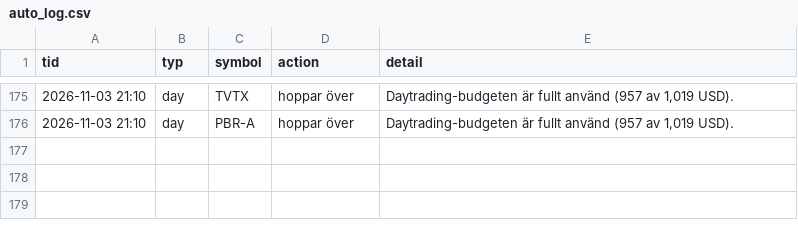
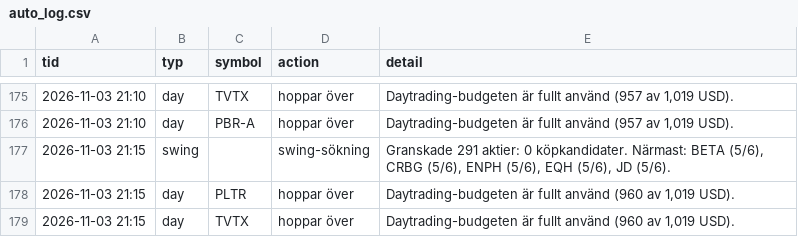
Before and after one commit to danielsorting/us_trading_platform_v2, a CSV file: paper/auto_log.csv, drawn as a sheet; only a part is shown, gaps mark what is left out; the diff names each change by its address in the sheet, - before the commit and + after, or states it on an @@ line.

```diff
--- a/paper/auto_log.csv
+++ b/paper/auto_log.csv
+row 177: 2026-11-03 21:15 | swing |  | swing-sökning | Granskade 291 aktier: 0 köpkandidater. Närmast: BETA (5/6), CRBG (5/6), ENPH (5/6), EQH (5/6), JD (5/6).
+row 178: 2026-11-03 21:15 | day | PLTR | hoppar över | Daytrading-budgeten är fullt använd (960 av 1,019 USD).
+row 179: 2026-11-03 21:15 | day | TVTX | hoppar över | Daytrading-budgeten är fullt använd (960 av 1,019 USD).
```
Also changed, not shown: 1 other file.
